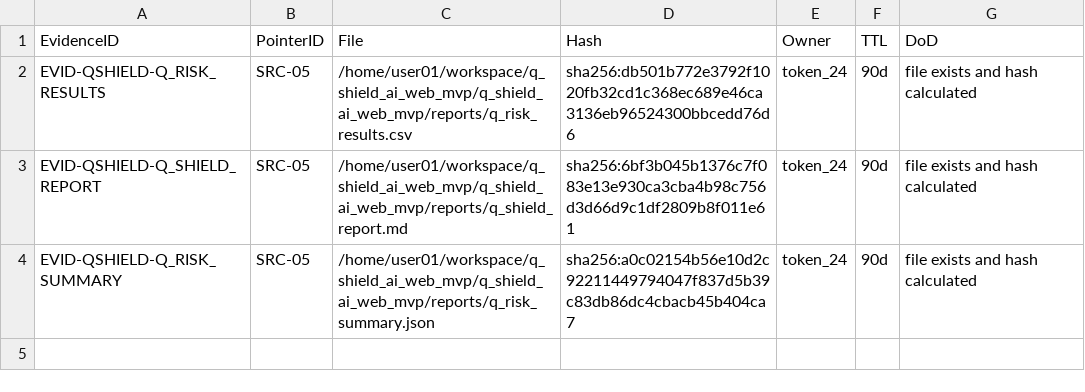
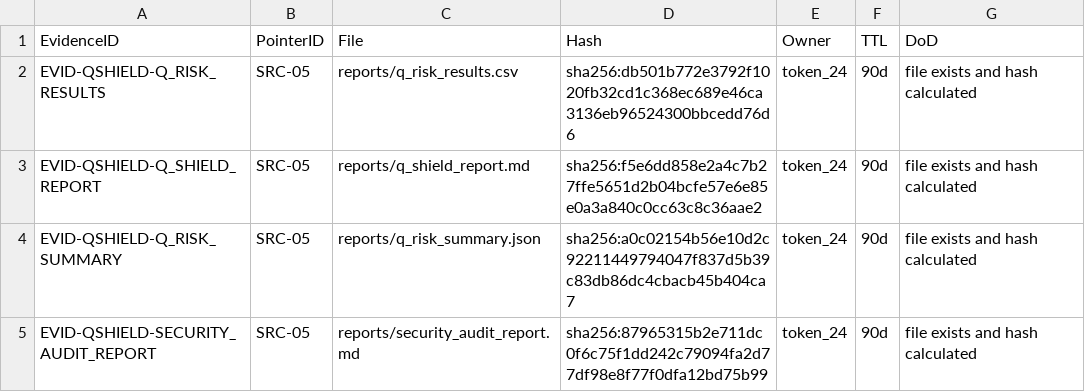
Before and after one commit to oberstmarkts/Q-Shield, a CSV file: q_shield_ai_web_mvp/q_shield_ai_web_mvp/reports/evidence_manifest.csv, drawn as a sheet.

Commit message:
[AI] lab override 문서화, package_manifest 갱신

```diff
--- a/q_shield_ai_web_mvp/q_shield_ai_web_mvp/reports/evidence_manifest.csv
+++ b/q_shield_ai_web_mvp/q_shield_ai_web_mvp/reports/evidence_manifest.csv
@@ -1,4 +1,5 @@
 EvidenceID,PointerID,File,Hash,Owner,TTL,DoD
-EVID-QSHIELD-Q_RISK_RESULTS,SRC-05,/home/user01/workspace/q_shield_ai_web_mvp/q_shield_ai_web_mvp/reports/q_risk_results.csv,sha256:db501b772e3792f1020fb32cd1c368ec689e46ca3136eb96524300bbcedd76d6,token_24,90d,file exists and hash calculated
-EVID-QSHIELD-Q_SHIELD_REPORT,SRC-05,/home/user01/workspace/q_shield_ai_web_mvp/q_shield_ai_web_mvp/reports/q_shield_report.md,sha256:6bf3b045b1376c7f083e13e930ca3cba4b98c756d3d66d9c1df2809b8f011e61,token_24,90d,file exists and hash calculated
-EVID-QSHIELD-Q_RISK_SUMMARY,SRC-05,/home/user01/workspace/q_shield_ai_web_mvp/q_shield_ai_web_mvp/reports/q_risk_summary.json,sha256:a0c02154b56e10d2c92211449794047f837d5b39c83db86dc4cbacb45b404ca7,token_24,90d,file exists and hash calculated
+EVID-QSHIELD-Q_RISK_RESULTS,SRC-05,reports/q_risk_results.csv,sha256:db501b772e3792f1020fb32cd1c368ec689e46ca3136eb96524300bbcedd76d6,token_24,90d,file exists and hash calculated
+EVID-QSHIELD-Q_SHIELD_REPORT,SRC-05,reports/q_shield_report.md,sha256:f5e6dd858e2a4c7b27ffe5651d2b04bcfe57e6e85e0a3a840c0cc63c8c36aae2,token_24,90d,file exists and hash calculated
+EVID-QSHIELD-Q_RISK_SUMMARY,SRC-05,reports/q_risk_summary.json,sha256:a0c02154b56e10d2c92211449794047f837d5b39c83db86dc4cbacb45b404ca7,token_24,90d,file exists and hash calculated
+EVID-QSHIELD-SECURITY_AUDIT_REPORT,SRC-05,reports/security_audit_report.md,sha256:87965315b2e711dc0f6c75f1dd242c79094fa2d77df98e8f77f0dfa12bd75b99,token_24,90d,file exists and hash calculated
```
Also changed, not shown: q_shield_ai_web_mvp/q_shield_ai_web_mvp/reports/package_manifest.csv, 5 other files.
